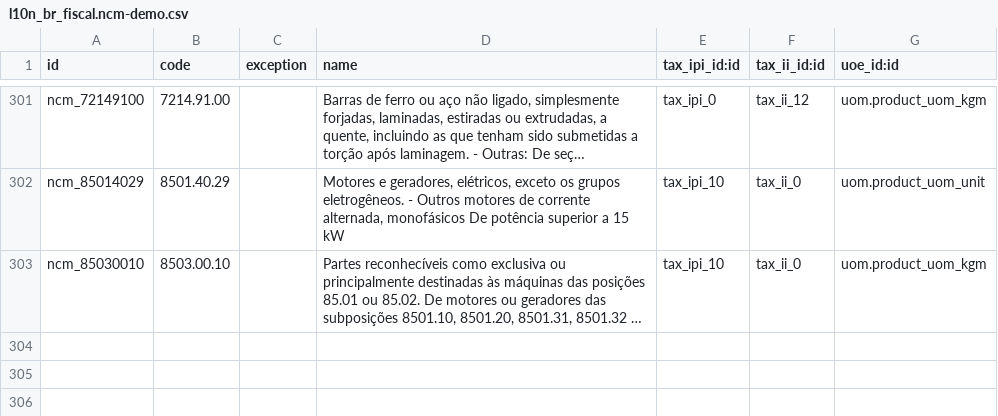
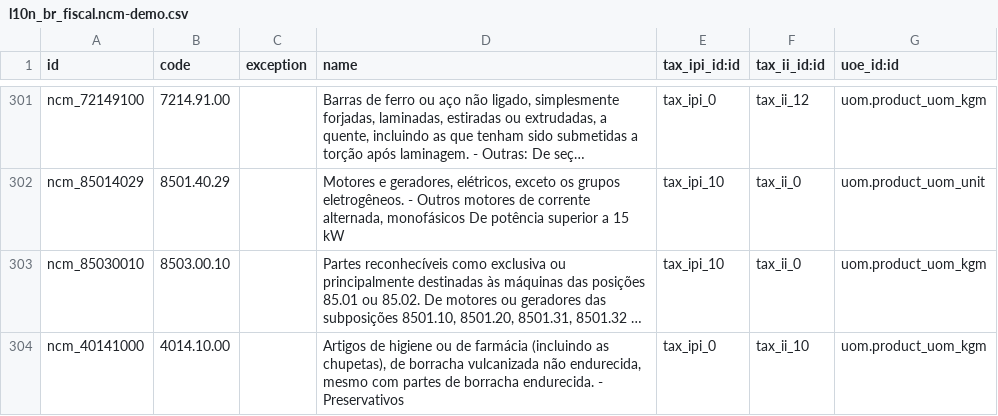
Before and after one commit to it-brasil/l10n-brazil, a CSV file: l10n_br_fiscal/demo/l10n_br_fiscal.ncm-demo.csv, drawn as a sheet; only a part is shown, gaps mark what is left out; long unchanged cells end in …; the diff names each change by its address in the sheet, - before the commit and + after, or states it on an @@ line.

Commit message:
[ADD] 40141000 NCM DEMO

```diff
--- a/l10n_br_fiscal/demo/l10n_br_fiscal.ncm-demo.csv
+++ b/l10n_br_fiscal/demo/l10n_br_fiscal.ncm-demo.csv
+row 304: ncm_40141000 | 4014.10.00 |  | Artigos de higiene ou de farmácia (incluindo as chupetas), de borracha vulcanizada não endurecida, mesmo com partes de borracha endurecida. - Preservativos | tax_ipi_0 | tax_ii_10 | uom.product_uom_kgm
```
